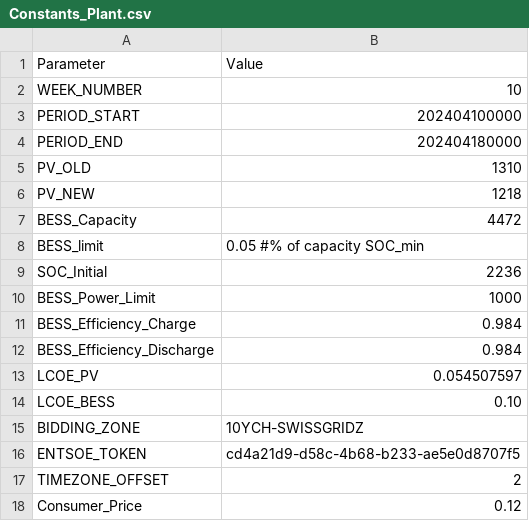
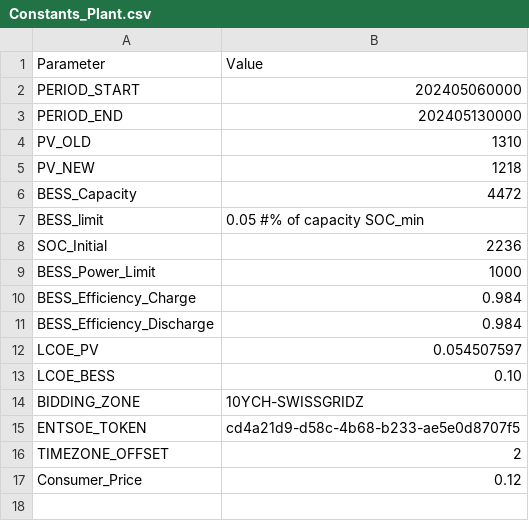
Before and after one commit to diegomalsiner1/V1_First_Model, a CSV file: Input Data Files/Constants_Plant.csv, drawn as a sheet.

Commit message:
Update Data working on, pre copilot

```diff
--- a/Input Data Files/Constants_Plant.csv
+++ b/Input Data Files/Constants_Plant.csv
@@ -1,5 +1,4 @@
 Parameter,Value
-WEEK_NUMBER,10
-PERIOD_START,202404100000
-PERIOD_END,202404180000
+PERIOD_START,202405060000
+PERIOD_END,202405130000
 PV_OLD,1310
```
Also changed, not shown: 6 other files.
